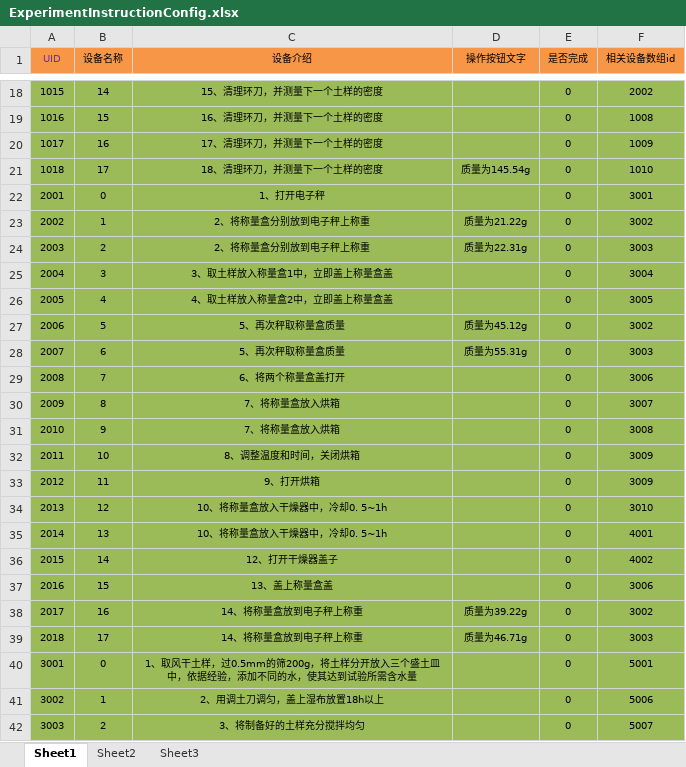
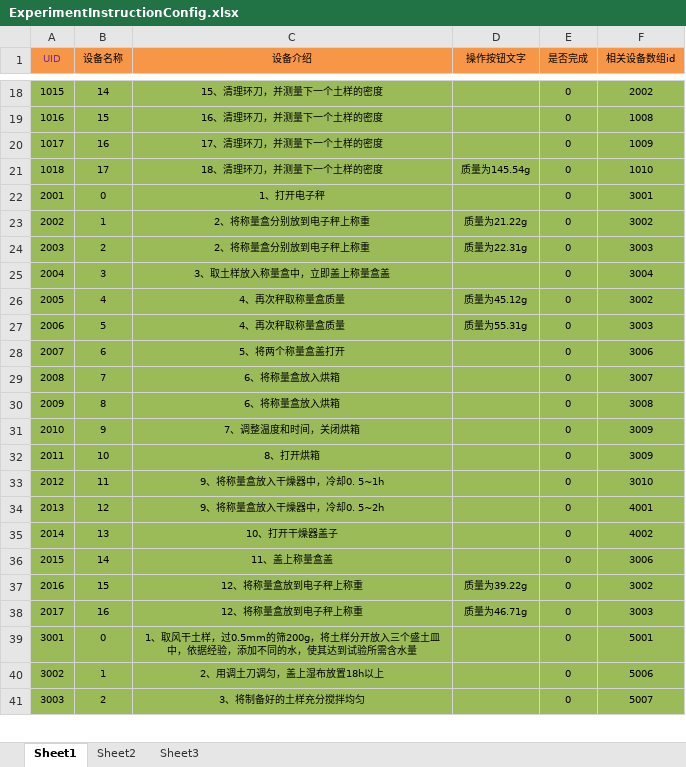
Before and after one commit to PSYCHO856/SoilExperiment, an Excel workbook: Assets/InProject/Excels/ExperimentInstructionConfig.xlsx, sheet Sheet1, drawn as a sheet; only a part is shown, gaps mark what is left out; values as stored, in another font and other column widths than the file's, no borders; the diff names each change by its address in the sheet, - before the commit and + after, or states it on an @@ line.

```diff
--- a/Assets/InProject/Excels/ExperimentInstructionConfig.xlsx (sheet Sheet1)
+++ b/Assets/InProject/Excels/ExperimentInstructionConfig.xlsx (sheet Sheet1)
-C25 (设备介绍): 3、取土样放入称量盒1中，立即盖上称量盒盖
+C25 (设备介绍): 3、取土样放入称量盒中，立即盖上称量盒盖
-C26 (设备介绍): 4、取土样放入称量盒2中，立即盖上称量盒盖
+C26 (设备介绍): 4、再次秤取称量盒质量
-D26 (操作按钮文字): (empty)
+D26 (操作按钮文字): 质量为45.12g
-F26 (相关设备数组id): 3005
+F26 (相关设备数组id): 3002
-C27 (设备介绍): 5、再次秤取称量盒质量
+C27 (设备介绍): 4、再次秤取称量盒质量
-D27 (操作按钮文字): 质量为45.12g
+D27 (操作按钮文字): 质量为55.31g
-F27 (相关设备数组id): 3002
+F27 (相关设备数组id): 3003
-C28 (设备介绍): 5、再次秤取称量盒质量
+C28 (设备介绍): 5、将两个称量盒盖打开
-D28 (操作按钮文字): 质量为55.31g
+D28 (操作按钮文字): (empty)
-F28 (相关设备数组id): 3003
+F28 (相关设备数组id): 3006
-C29 (设备介绍): 6、将两个称量盒盖打开
+C29 (设备介绍): 6、将称量盒放入烘箱
-F29 (相关设备数组id): 3006
+F29 (相关设备数组id): 3007
-C30 (设备介绍): 7、将称量盒放入烘箱
+C30 (设备介绍): 6、将称量盒放入烘箱
-F30 (相关设备数组id): 3007
+F30 (相关设备数组id): 3008
-C31 (设备介绍): 7、将称量盒放入烘箱
+C31 (设备介绍): 7、调整温度和时间，关闭烘箱
-F31 (相关设备数组id): 3008
+F31 (相关设备数组id): 3009
-C32 (设备介绍): 8、调整温度和时间，关闭烘箱
+C32 (设备介绍): 8、打开烘箱
-C33 (设备介绍): 9、打开烘箱
+C33 (设备介绍): 9、将称量盒放入干燥器中，冷却0. 5~1h
-F33 (相关设备数组id): 3009
+F33 (相关设备数组id): 3010
-C34 (设备介绍): 10、将称量盒放入干燥器中，冷却0. 5~1h
+C34 (设备介绍): 9、将称量盒放入干燥器中，冷却0. 5~2h
-F34 (相关设备数组id): 3010
+F34 (相关设备数组id): 4001
-C35 (设备介绍): 10、将称量盒放入干燥器中，冷却0. 5~1h
+C35 (设备介绍): 10、打开干燥器盖子
-F35 (相关设备数组id): 4001
+F35 (相关设备数组id): 4002
-C36 (设备介绍): 12、打开干燥器盖子
+C36 (设备介绍): 11、盖上称量盒盖
-F36 (相关设备数组id): 4002
+F36 (相关设备数组id): 3006
-C37 (设备介绍): 13、盖上称量盒盖
+C37 (设备介绍): 12、将称量盒放到电子秤上称重
-D37 (操作按钮文字): (empty)
+D37 (操作按钮文字): 质量为39.22g
-F37 (相关设备数组id): 3006
+F37 (相关设备数组id): 3002
-C38 (设备介绍): 14、将称量盒放到电子秤上称重
+C38 (设备介绍): 12、将称量盒放到电子秤上称重
-D38 (操作按钮文字): 质量为39.22g
+D38 (操作按钮文字): 质量为46.71g
-F38 (相关设备数组id): 3002
+F38 (相关设备数组id): 3003
-row 39: 2018 | 17 | 14、将称量盒放到电子秤上称重 | 质量为46.71g | 0 | 3003
```
Also changed, not shown: 33 other files.
